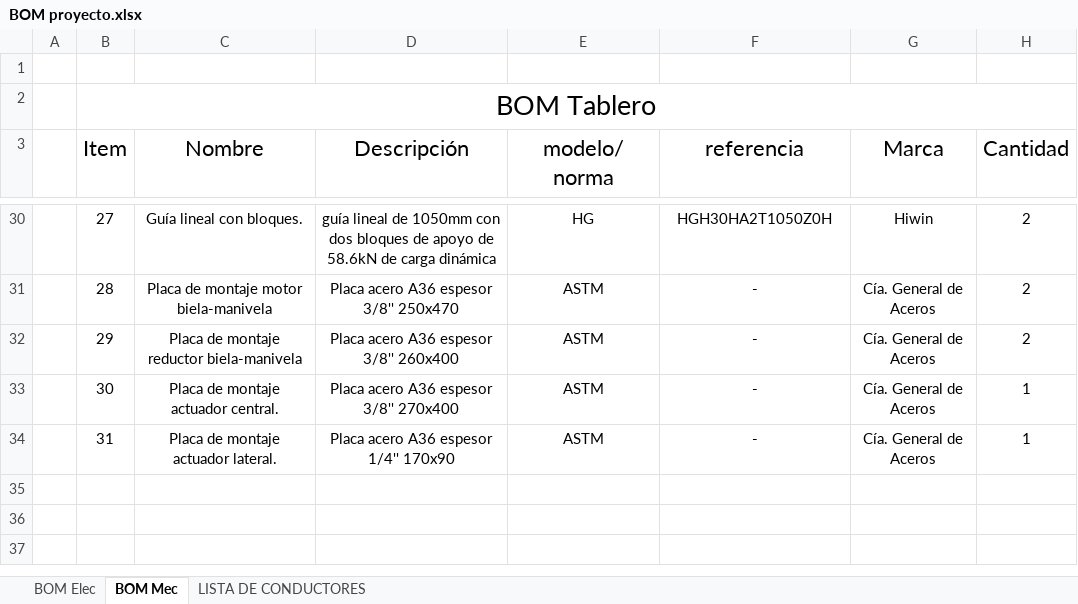
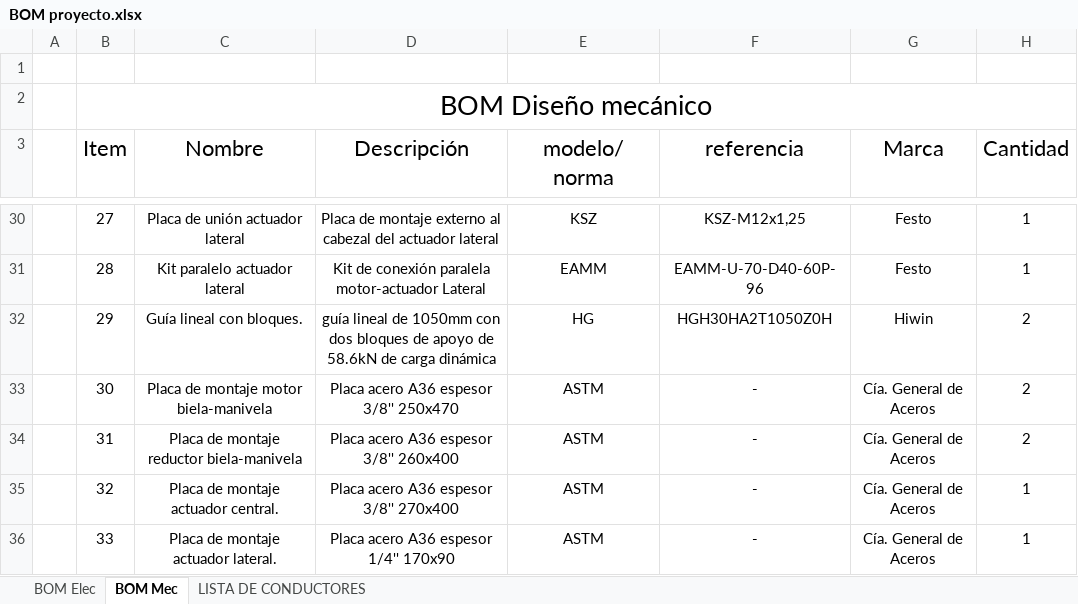
Before and after one commit to aholguinr/Dis.-Mecatronico-E6, an Excel workbook: Entrega Final/Documentos/BOM proyecto.xlsx, sheet BOM Mec, drawn as a sheet; only a part is shown, gaps mark what is left out; values as stored, in another font and other column widths than the file's, no borders; the diff covers the shown part only; the diff names each change by its address in the sheet, - before the commit and + after, or states it on an @@ line.

```diff
--- a/Entrega Final/Documentos/BOM proyecto.xlsx (sheet BOM Mec)
+++ b/Entrega Final/Documentos/BOM proyecto.xlsx (sheet BOM Mec)
-B2 (Item): BOM Tablero
+B2 (Item): BOM Diseño mecánico
-C30 (Nombre): Guía lineal con bloques.
+C30 (Nombre): Placa de unión actuador lateral
-D30 (Descripción): guía lineal de 1050mm con dos bloques de apoyo de 58.6kN de carga dinámica
+D30 (Descripción): Placa de montaje externo al cabezal del actuador lateral
-E30 (modelo/norma): HG
+E30 (modelo/norma): KSZ
-F30 (referencia): HGH30HA2T1050Z0H
+F30 (referencia): KSZ-M12x1,25
-G30 (Marca): Hiwin
+G30 (Marca): Festo
-H30:H31 (Cantidad): 2
+H30:H31 (Cantidad): 1
-C31 (Nombre): Placa de montaje motor biela-manivela
+C31 (Nombre): Kit paralelo actuador lateral
-D31 (Descripción): Placa acero A36 espesor 3/8'' 250x470
+D31 (Descripción): Kit de conexión paralela motor-actuador Lateral
-E31 (modelo/norma): ASTM
+E31 (modelo/norma): EAMM
-F31 (referencia): -
+F31 (referencia): EAMM-U-70-D40-60P-96
-G31 (Marca): Cía. General de Aceros
+G31 (Marca): Festo
-C32 (Nombre): Placa de montaje reductor biela-manivela
+C32 (Nombre): Guía lineal con bloques.
-D32 (Descripción): Placa acero A36 espesor 3/8'' 260x400
+D32 (Descripción): guía lineal de 1050mm con dos bloques de apoyo de 58.6kN de carga dinámica
-E32 (modelo/norma): ASTM
+E32 (modelo/norma): HG
-F32 (referencia): -
+F32 (referencia): HGH30HA2T1050Z0H
-G32 (Marca): Cía. General de Aceros
+G32 (Marca): Hiwin
-C33 (Nombre): Placa de montaje actuador central.
+C33 (Nombre): Placa de montaje motor biela-manivela
-D33 (Descripción): Placa acero A36 espesor 3/8'' 270x400
+D33 (Descripción): Placa acero A36 espesor 3/8'' 250x470
-H33:H34 (Cantidad): 1
+H33:H34 (Cantidad): 2
-C34 (Nombre): Placa de montaje actuador lateral.
+C34 (Nombre): Placa de montaje reductor biela-manivela
-D34 (Descripción): Placa acero A36 espesor 1/4'' 170x90
+D34 (Descripción): Placa acero A36 espesor 3/8'' 260x400
+row 35:  | 32 | Placa de montaje actuador central. | Placa acero A36 espesor 3/8'' 270x400 | ASTM | - | Cía. General de Aceros | 1
+row 36:  | 33 | Placa de montaje actuador lateral. | Placa acero A36 espesor 1/4'' 170x90 | ASTM | - | Cía. General de Aceros | 1
```
Also changed, not shown: 115 edited cells elsewhere in this sheet, sheet LISTA DE CONDUCTORES, sheet BOM Elec, 5 other files.
